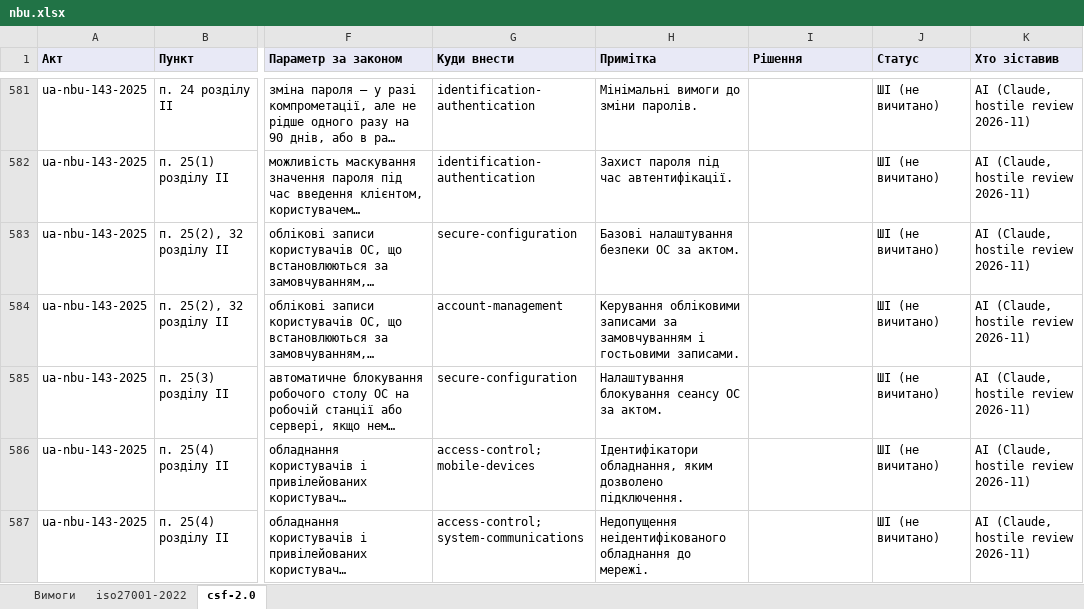
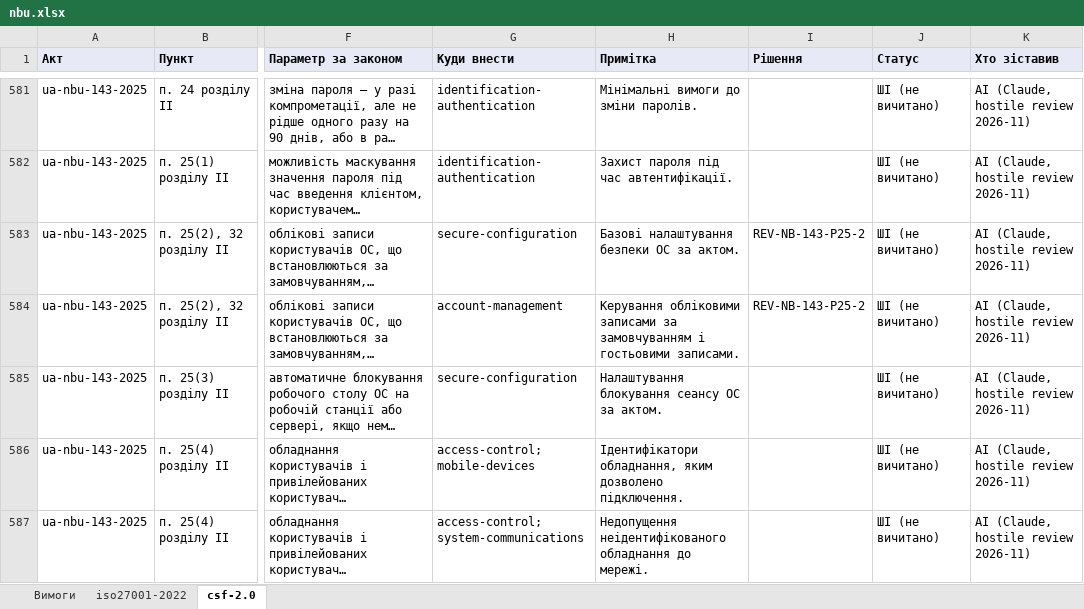
Before and after one commit to Ivan-Gokin/grc-foundation-ua, an Excel workbook: mappings/nbu.xlsx, sheet csf-2.0, drawn as a sheet; only a part is shown, gaps mark what is left out; long unchanged cells end in …; values as stored, in another font and other column widths than the file's, no borders; the diff covers the shown part only; the diff names each change by its address in the sheet, - before the commit and + after, or states it on an @@ line.

```diff
--- a/mappings/nbu.xlsx (sheet csf-2.0)
+++ b/mappings/nbu.xlsx (sheet csf-2.0)
-I583:I584 (Рішення): (empty)
+I583:I584 (Рішення): REV-NB-143-P25-2
```
Also changed, not shown: 2 added rows and 14 edited cells elsewhere in this sheet, sheet iso27001-2022, sheet Вимоги, 1 other file.
